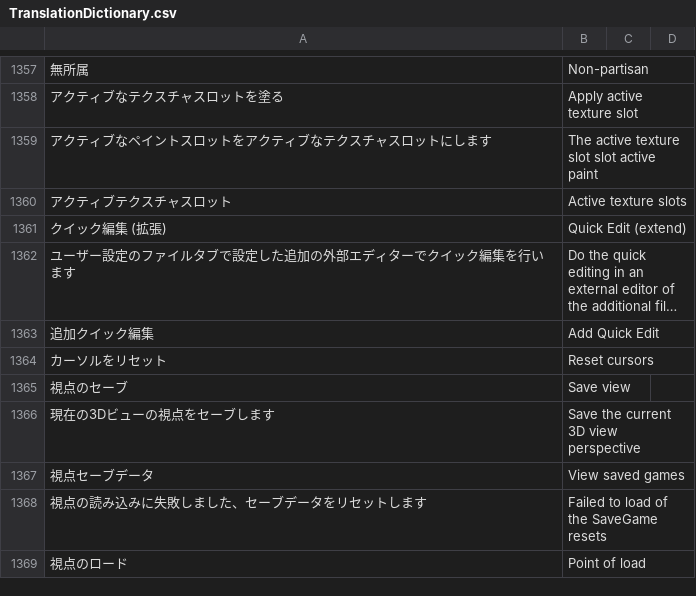
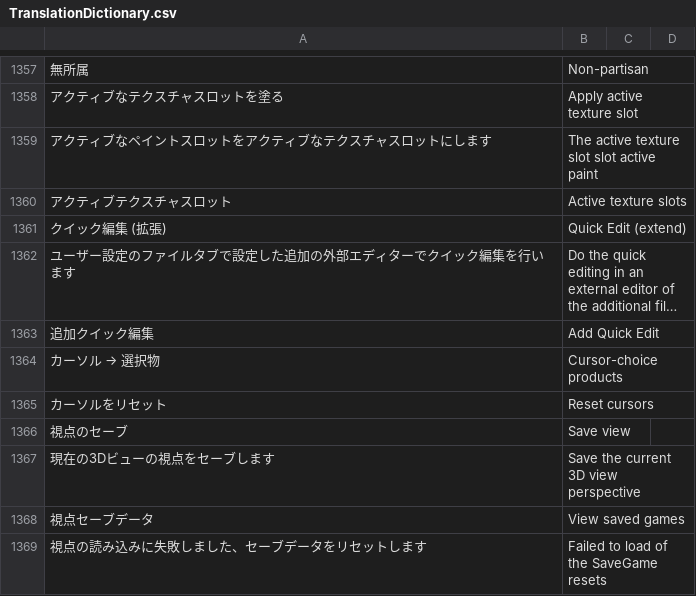
Before and after one commit to PyrokinesisStudio/Blender-Scramble-Addon, a CSV file: Scramble Addon/TranslationDictionary.csv, drawn as a sheet; only a part is shown, gaps mark what is left out; the shorter side is filled out with more unchanged rows; long unchanged cells end in …; the diff names each change by its address in the sheet, - before the commit and + after, or states it on an @@ line.

Commit message:
「3Dカーソル」パネルに「カーソル → 選択物」ボタン追加

```diff
--- a/Scramble Addon/TranslationDictionary.csv
+++ b/Scramble Addon/TranslationDictionary.csv
+row 1364: カーソル → 選択物 | Cursor-choice products
```
Also changed, not shown: 1 other file.
